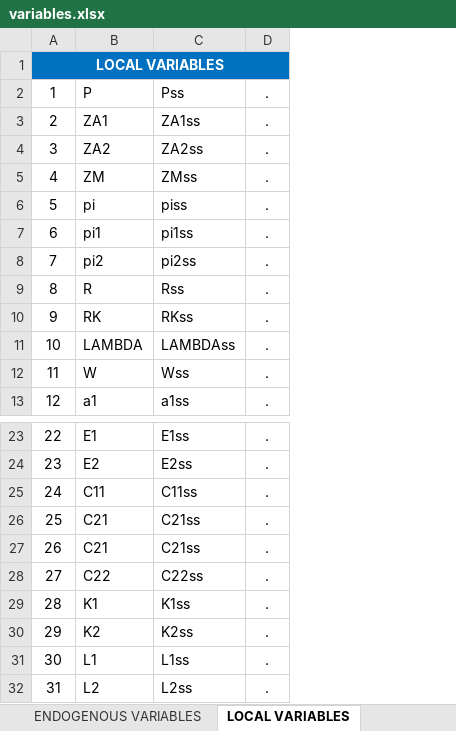
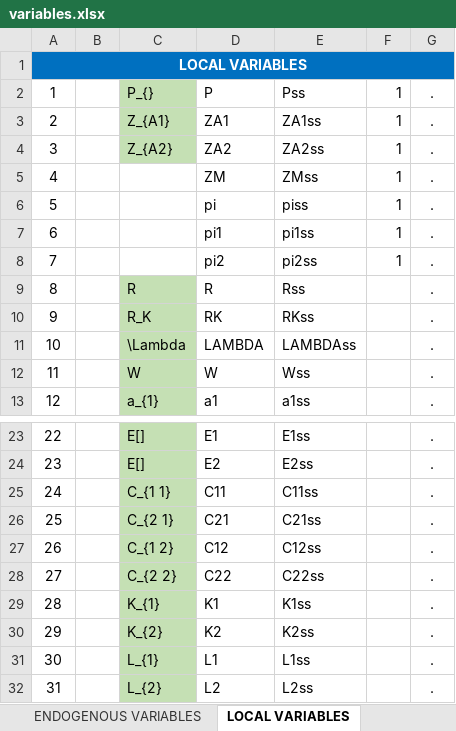
Before and after one commit to andrelb-hub/mastersthesis, an Excel workbook: dynare/variables.xlsx, sheet LOCAL VARIABLES, drawn as a sheet; only a part is shown, gaps mark what is left out; values as stored, in another font and other column widths than the file's, no borders; addresses are those after the commit; the diff names each change by its address in the sheet, - before the commit and + after, or states it on an @@ line.

```diff
--- a/dynare/variables.xlsx (sheet LOCAL VARIABLES)
+++ b/dynare/variables.xlsx (sheet LOCAL VARIABLES)
+column B, empty
+column C, rows 2-13: P_{} | Z_{A1} | Z_{A2} |  |  |  |  | R | R_K | \Lambda | W | a_{1}; rows 23-32: E[] | E[] | C_{1 1} | C_{2 1} | C_{1 2} | C_{2 2} | K_{1} | K_{2} | L_{1} | L_{2}
+column F, rows 2-8: all 1
-D27: C21
+D27: C12
-E27: C21ss
+E27: C12ss
```
Also changed, not shown: sheet PARAMETERS, other sheet tabs, formulas that keep their value, 10 other files.
